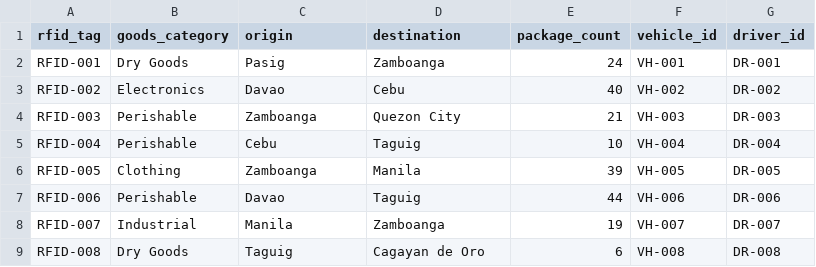
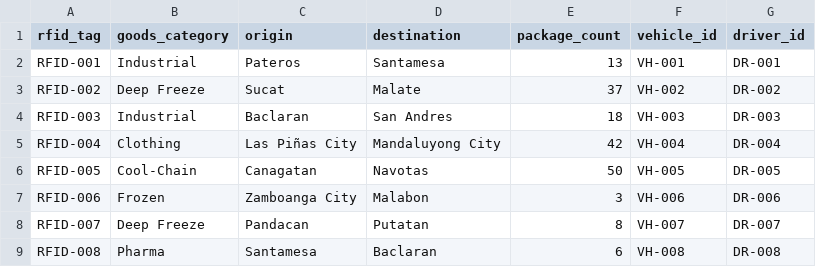
Before and after one commit to genoiii/NodeBlk-ADET-H3101, a CSV file: shipment_registry.csv, drawn as a sheet; only a part is shown; the diff covers the shown part only.

```diff
--- a/shipment_registry.csv
+++ b/shipment_registry.csv
@@ -1,9 +1,9 @@
 rfid_tag,goods_category,origin,destination,package_count,vehicle_id,driver_id
-RFID-001,Dry Goods,Pasig,Zamboanga,24,VH-001,DR-001
-RFID-002,Electronics,Davao,Cebu,40,VH-002,DR-002
-RFID-003,Perishable,Zamboanga,Quezon City,21,VH-003,DR-003
-RFID-004,Perishable,Cebu,Taguig,10,VH-004,DR-004
-RFID-005,Clothing,Zamboanga,Manila,39,VH-005,DR-005
-RFID-006,Perishable,Davao,Taguig,44,VH-006,DR-006
-RFID-007,Industrial,Manila,Zamboanga,19,VH-007,DR-007
-RFID-008,Dry Goods,Taguig,Cagayan de Oro,6,VH-008,DR-008
+RFID-001,Industrial,Pateros,Santamesa,13,VH-001,DR-001
+RFID-002,Deep Freeze,Sucat,Malate,37,VH-002,DR-002
+RFID-003,Industrial,Baclaran,San Andres,18,VH-003,DR-003
+RFID-004,Clothing,Las Piñas City,Mandaluyong City,42,VH-004,DR-004
+RFID-005,Cool-Chain,Canagatan,Navotas,50,VH-005,DR-005
+RFID-006,Frozen,Zamboanga City,Malabon,3,VH-006,DR-006
+RFID-007,Deep Freeze,Pandacan,Putatan,8,VH-007,DR-007
+RFID-008,Pharma,Santamesa,Baclaran,6,VH-008,DR-008
```
Also changed, not shown: 20 added rows and 8 edited cells elsewhere in this file, 8 other files.
